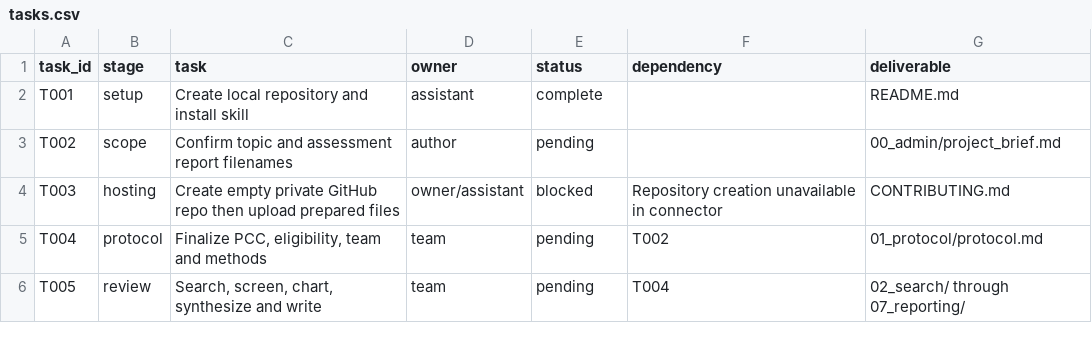
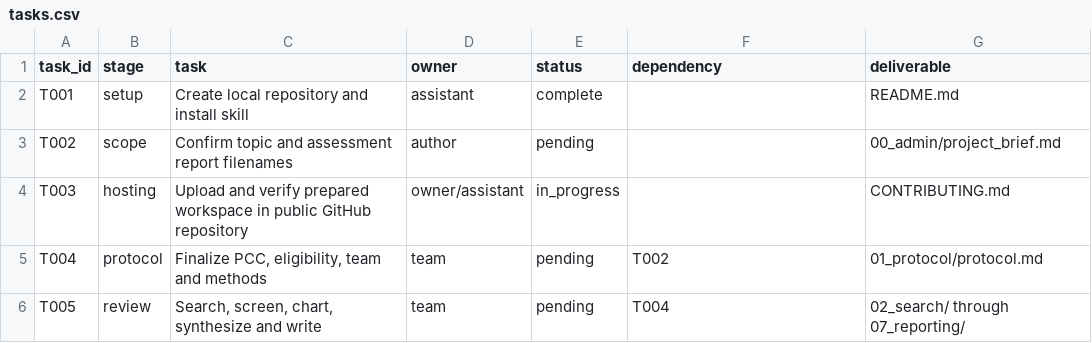
Before and after one commit to YoussefYoussefG/scoping-review, a CSV file: 00_admin/tasks.csv, drawn as a sheet.

```diff
--- a/00_admin/tasks.csv
+++ b/00_admin/tasks.csv
@@ -3,3 +3,3 @@ T001,setup,Create local repository and install skill,assistant,complete,,README.
 T002,scope,Confirm topic and assessment report filenames,author,pending,,00_admin/project_brief.md
-T003,hosting,Create empty private GitHub repo then upload prepared files,owner/assistant,blocked,Repository creation unavailable in connector,CONTRIBUTING.md
+T003,hosting,Upload and verify prepared workspace in public GitHub repository,owner/assistant,in_progress,,CONTRIBUTING.md
 T004,protocol,"Finalize PCC, eligibility, team and methods",team,pending,T002,01_protocol/protocol.md
```
Also changed, not shown: 00_admin/decisions.csv, 3 other files.
